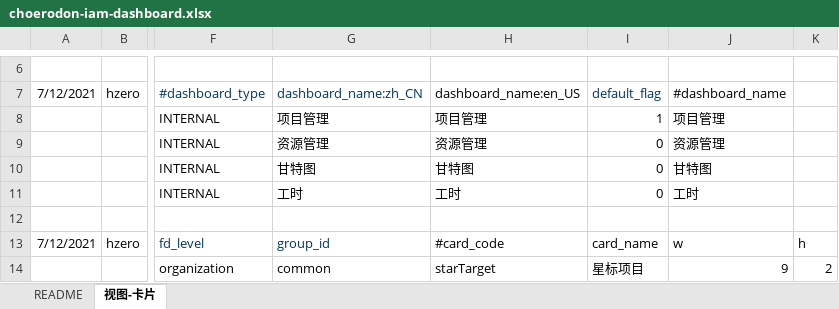
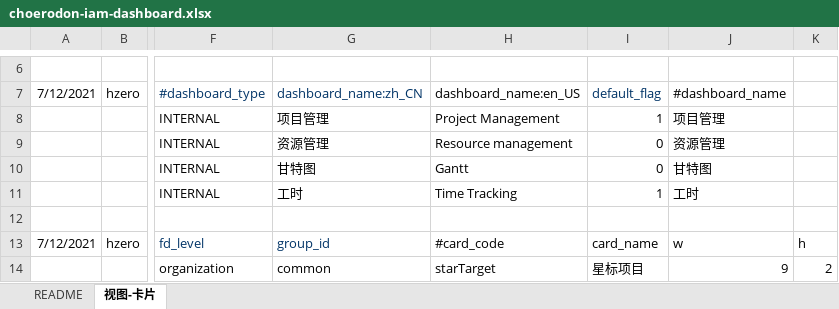
Before and after one commit to open-hand/choerodon-iam, an Excel workbook: src/main/resources/script/db/init-data/hzero_platform/hzero_platform/choerodon-iam-dashboard.xlsx, sheet 视图-卡片, drawn as a sheet; only a part is shown, gaps mark what is left out; values as stored, in another font and other column widths than the file's, no borders; the diff names each change by its address in the sheet, - before the commit and + after, or states it on an @@ line.

```diff
--- a/src/main/resources/script/db/init-data/hzero_platform/hzero_platform/choerodon-iam-dashboard.xlsx (sheet 视图-卡片)
+++ b/src/main/resources/script/db/init-data/hzero_platform/hzero_platform/choerodon-iam-dashboard.xlsx (sheet 视图-卡片)
-H8: 项目管理
+H8: Project Management
-H9: 资源管理
+H9: Resource management
-H10: 甘特图
+H10: Gantt
-H11: 工时
+H11: Time Tracking
-I11: 0
+I11: 1
```
Also changed, not shown: 2 other files.
